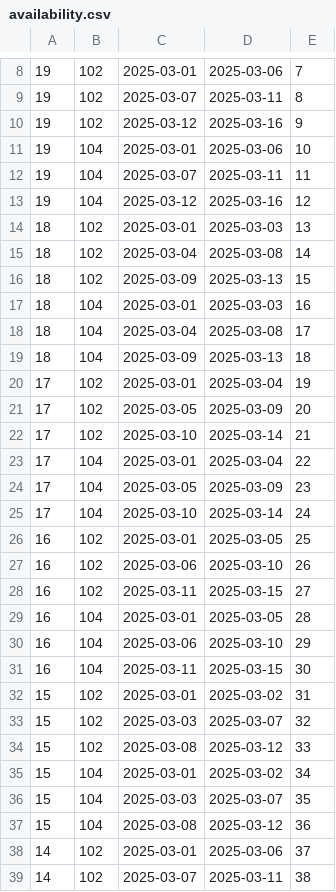
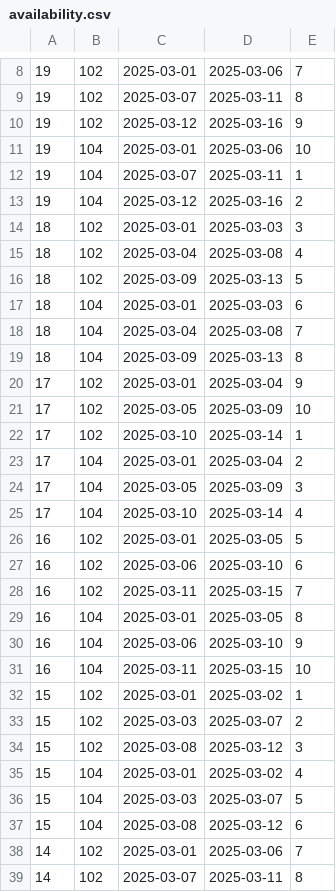
Before and after one commit to KczBen/hbv-401-3h, a CSV file: csv/availability.csv, drawn as a sheet; only a part is shown, gaps mark what is left out; the diff covers the shown part only; the diff names each change by its address in the sheet, - before the commit and + after, or states it on an @@ line.

```diff
--- a/csv/availability.csv
+++ b/csv/availability.csv
-E12: 11
+E12: 1
-E13: 12
+E13: 2
-E14: 13
+E14: 3
-E15: 14
+E15: 4
-E16: 15
+E16: 5
-E17: 16
+E17: 6
-E18: 17
+E18: 7
-E19: 18
+E19: 8
-E20: 19
+E20: 9
-E21: 20
+E21: 10
-E22: 21
+E22: 1
-E23: 22
+E23: 2
-E24: 23
+E24: 3
-E25: 24
+E25: 4
-E26: 25
+E26: 5
-E27: 26
+E27: 6
-E28: 27
+E28: 7
-E29: 28
+E29: 8
-E30: 29
+E30: 9
-E31: 30
+E31: 10
-E32: 31
+E32: 1
-E33: 32
+E33: 2
-E34: 33
+E34: 3
-E35: 34
+E35: 4
-E36: 35
+E36: 5
-E37: 36
+E37: 6
-E38: 37
+E38: 7
-E39: 38
+E39: 8
```
Also changed, not shown: 1 added row, 1 removed row and 82 edited cells elsewhere in this file, 4 other files.
